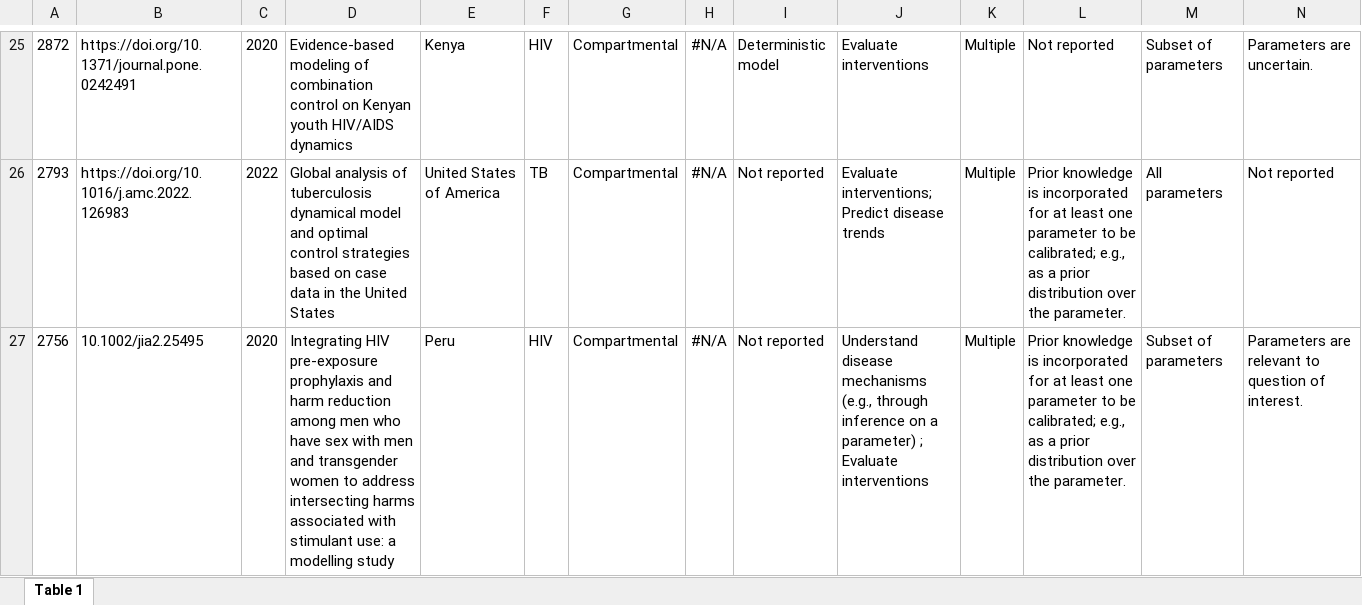
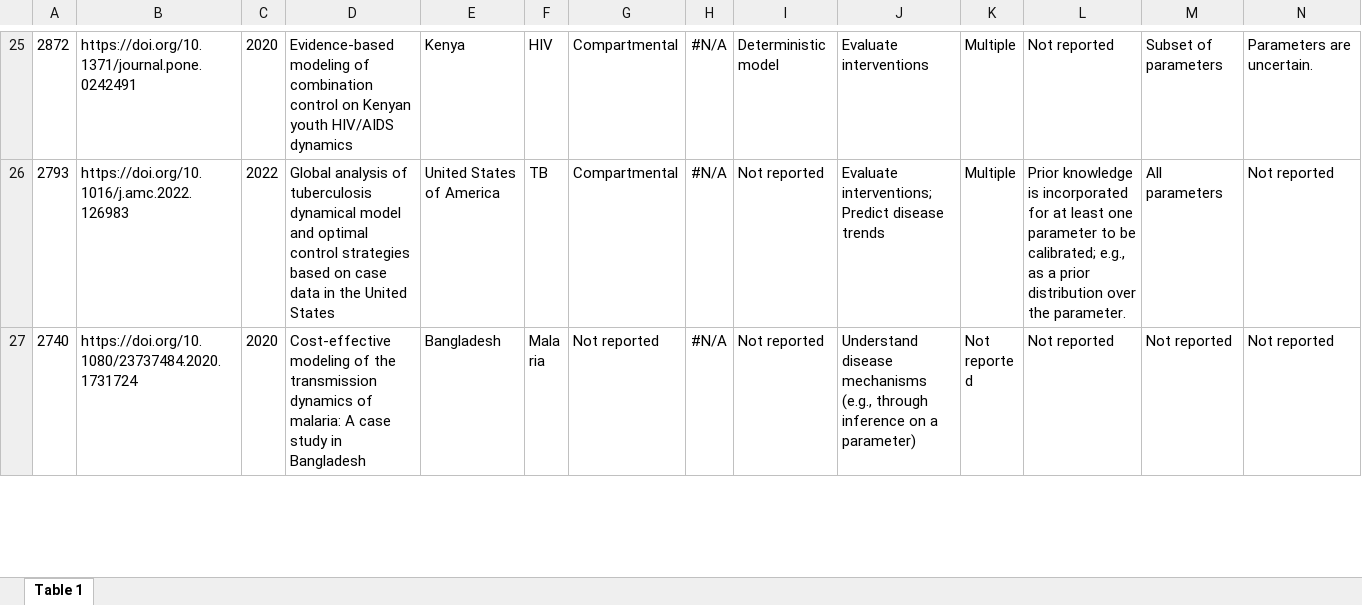
Before and after one commit to Leacavalli/Calibration-Review, an Excel workbook: 3.Results/Tables/Sheet S1.xlsx, sheet Table 1, drawn as a sheet; only a part is shown, gaps mark what is left out; the shorter side is filled out with more unchanged rows; values as stored, in another font and other column widths than the file's, no borders; rows hold the shown columns only; the diff covers the shown part only; the diff names each change by its address in the sheet, - before the commit and + after, or states it on an @@ line.

Commit message:
Generate figures and tables

```diff
--- a/3.Results/Tables/Sheet S1.xlsx (sheet Table 1)
+++ b/3.Results/Tables/Sheet S1.xlsx (sheet Table 1)
-row 27: 2756 | 10.1002/jia2.25495 | 2020 | Integrating HIV pre-exposure prophylaxis and harm reduction among men who have sex with men and transgender women to address intersecting harms associated with stimulant use: a modelling study | Peru | HIV | Compartmental | #N/A | Not reported | Understand disease mechanisms (e.g., through inference on a parameter) ; Evaluate interventions | Multiple | Prior knowledge is incorporated for at least one parameter to be calibrated; e.g., as a prior distribution over the parameter. | Subset of parameters | Parameters are relevant to question of interest.
```
Also changed, not shown: 3 removed rows and 9 edited cells elsewhere in this sheet, 3.Results/Tables/Sheet S2.xlsx, 3.Results/Tables/Sheet S3.xlsx, 3 other files.
